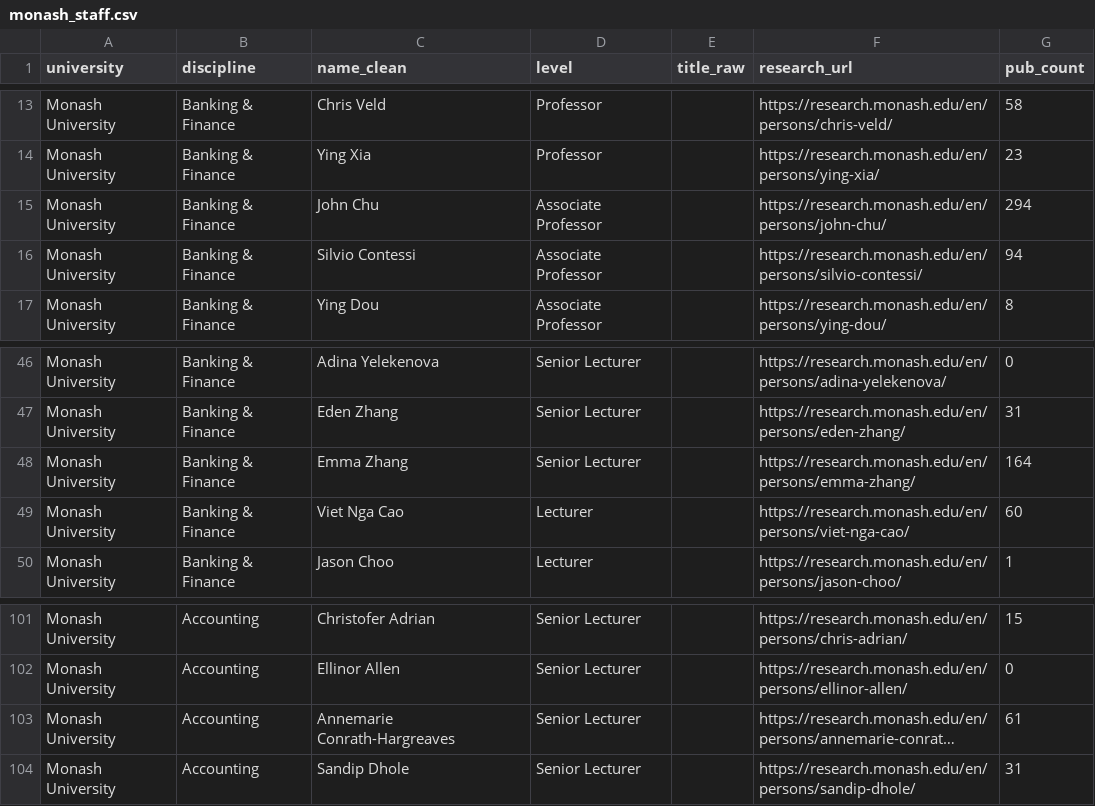
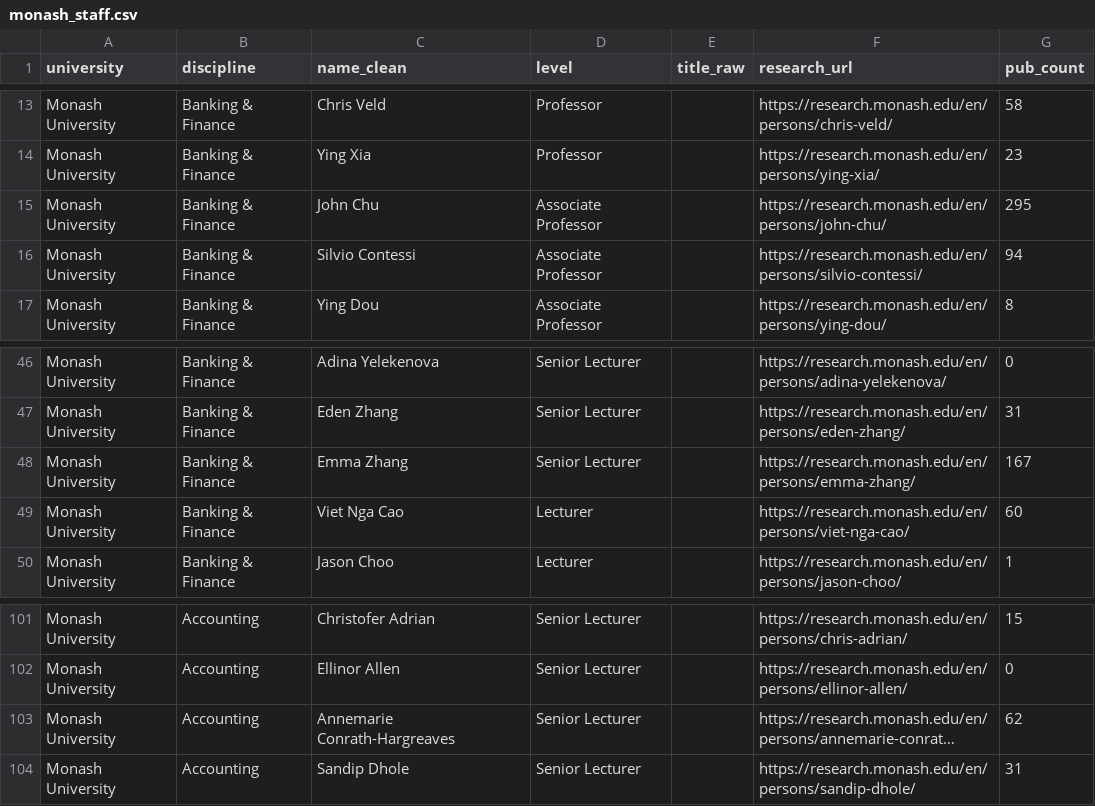
Before and after one commit to yuhanwang0612/cits3200-, a CSV file: monash_staff.csv, drawn as a sheet; only a part is shown, gaps mark what is left out; long unchanged cells end in …; the diff names each change by its address in the sheet, - before the commit and + after, or states it on an @@ line.

```diff
--- a/monash_staff.csv
+++ b/monash_staff.csv
-G15 (pub_count): 294
+G15 (pub_count): 295
-G48 (pub_count): 164
+G48 (pub_count): 167
-G103 (pub_count): 61
+G103 (pub_count): 62
```
Also changed, not shown: 3 other files.
